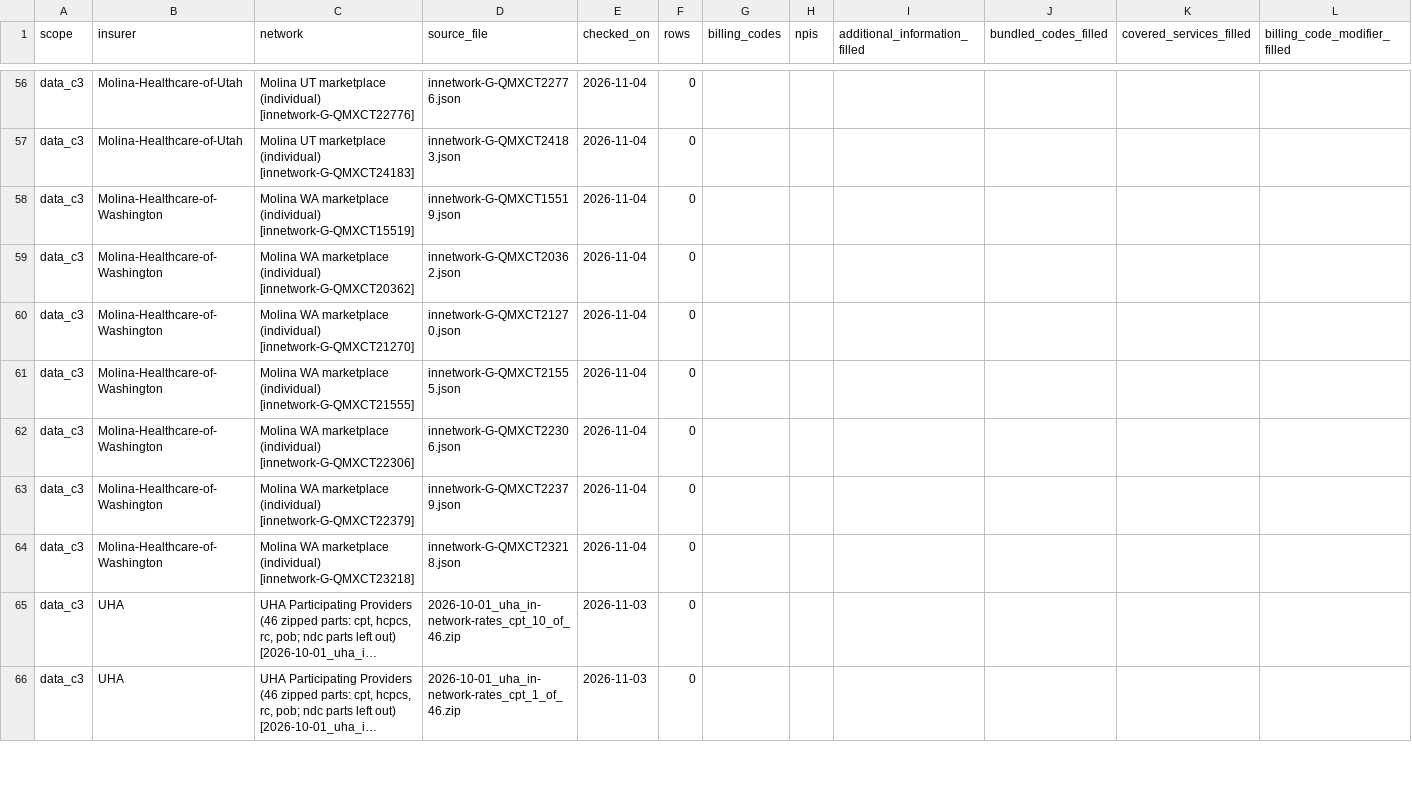
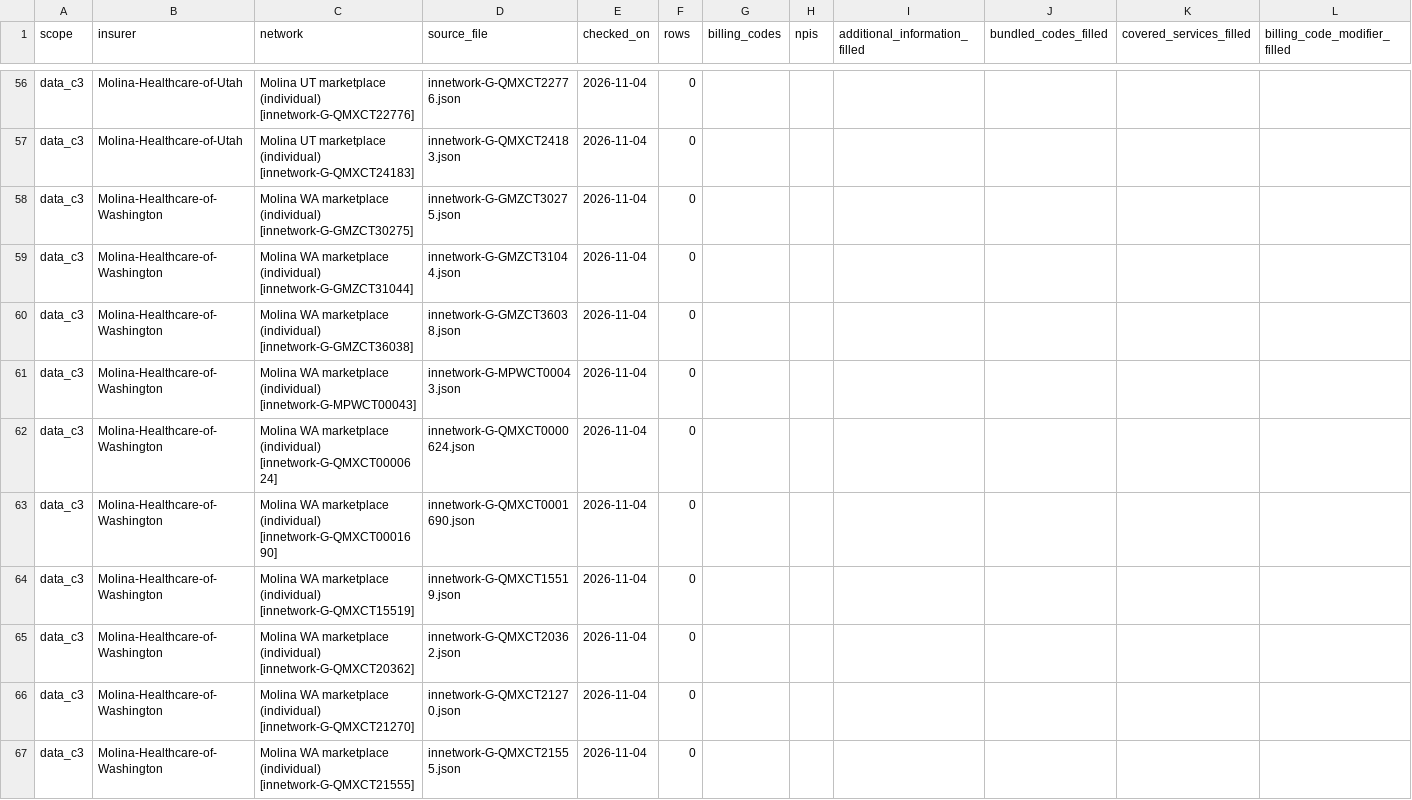
Before and after one commit to betsyflickinger-max/files.healthcare_price-files-bot, a CSV file: reports/census/2026-11.csv, drawn as a sheet; only a part is shown, gaps mark what is left out; the shorter side is filled out with more unchanged rows; long unchanged cells end in …; rows hold the shown columns only; the diff covers the shown part only; the diff names each change by its address in the sheet, - before the commit and + after, or states it on an @@ line.

```diff
--- a/reports/census/2026-11.csv
+++ b/reports/census/2026-11.csv
+row 58: data_c3 | Molina-Healthcare-of-Washington | Molina WA marketplace (individual) [innetwork-G-GMZCT30275] | innetwork-G-GMZCT30275.json | 2026-11-04 | 0
+row 59: data_c3 | Molina-Healthcare-of-Washington | Molina WA marketplace (individual) [innetwork-G-GMZCT31044] | innetwork-G-GMZCT31044.json | 2026-11-04 | 0
+row 60: data_c3 | Molina-Healthcare-of-Washington | Molina WA marketplace (individual) [innetwork-G-GMZCT36038] | innetwork-G-GMZCT36038.json | 2026-11-04 | 0
+row 61: data_c3 | Molina-Healthcare-of-Washington | Molina WA marketplace (individual) [innetwork-G-MPWCT00043] | innetwork-G-MPWCT00043.json | 2026-11-04 | 0
+row 62: data_c3 | Molina-Healthcare-of-Washington | Molina WA marketplace (individual) [innetwork-G-QMXCT0000624] | innetwork-G-QMXCT0000624.json | 2026-11-04 | 0
+row 63: data_c3 | Molina-Healthcare-of-Washington | Molina WA marketplace (individual) [innetwork-G-QMXCT0001690] | innetwork-G-QMXCT0001690.json | 2026-11-04 | 0
```
Also changed, not shown: 5 added rows and 16 edited cells elsewhere in this file, 2 other files.
